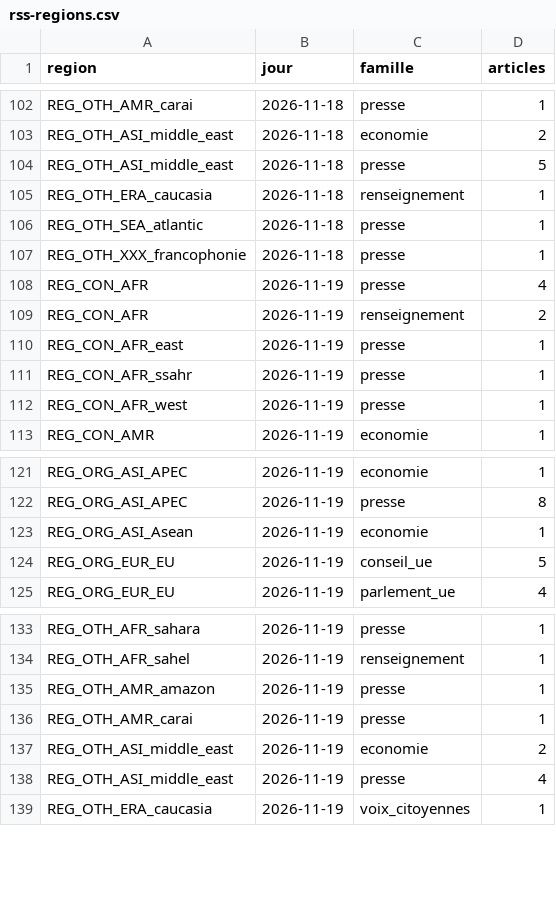
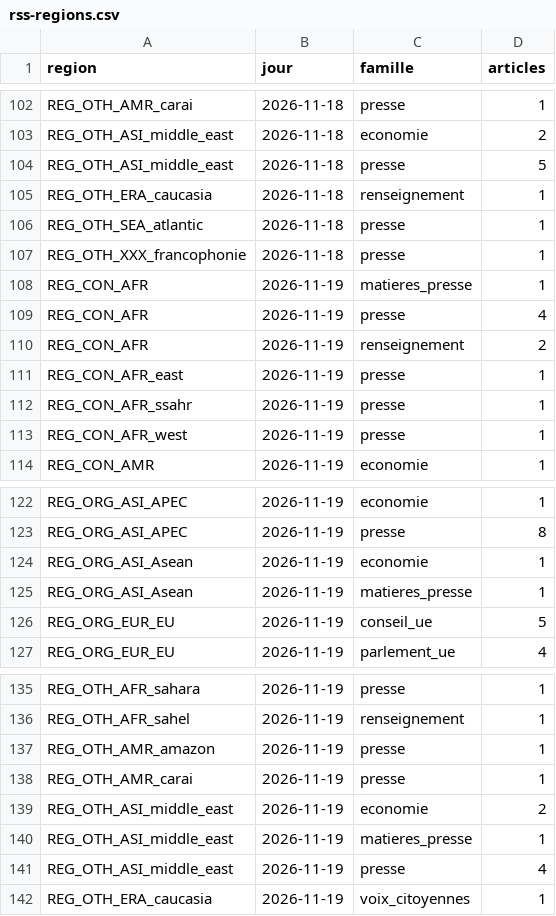
Before and after one commit to Othman-Benbrahim/metac-bot-template, a CSV file: registre/rss-regions.csv, drawn as a sheet; only a part is shown, gaps mark what is left out; the diff covers the shown part only.

```diff
--- a/registre/rss-regions.csv
+++ b/registre/rss-regions.csv
@@ -107,2 +107,3 @@ REG_OTH_SEA_atlantic,2026-11-18,presse,1
 REG_OTH_XXX_francophonie,2026-11-18,presse,1
+REG_CON_AFR,2026-11-19,matieres_presse,1
 REG_CON_AFR,2026-11-19,presse,4
@@ -123,2 +124,3 @@ REG_ORG_ASI_APEC,2026-11-19,presse,8
 REG_ORG_ASI_Asean,2026-11-19,economie,1
+REG_ORG_ASI_Asean,2026-11-19,matieres_presse,1
 REG_ORG_EUR_EU,2026-11-19,conseil_ue,5
@@ -137,2 +139,3 @@ REG_OTH_AMR_carai,2026-11-19,presse,1
 REG_OTH_ASI_middle_east,2026-11-19,economie,2
+REG_OTH_ASI_middle_east,2026-11-19,matieres_presse,1
 REG_OTH_ASI_middle_east,2026-11-19,presse,4
```
Also changed, not shown: 38 added rows and 2 edited cells elsewhere in this file, registre/rss-accord.csv, registre/rss-sante.csv, 5 other files.
